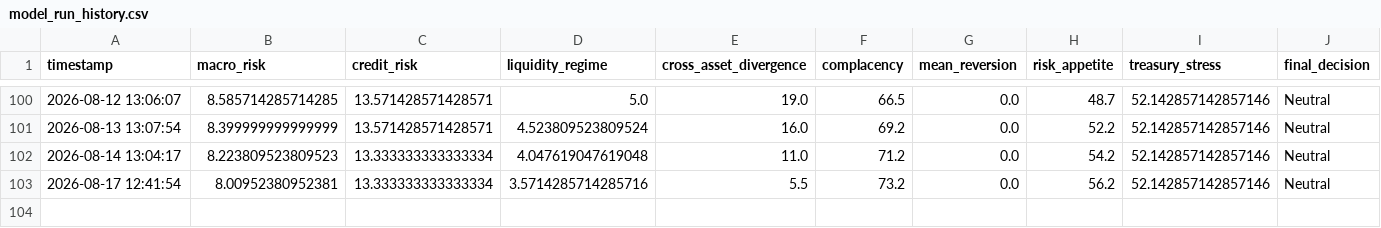
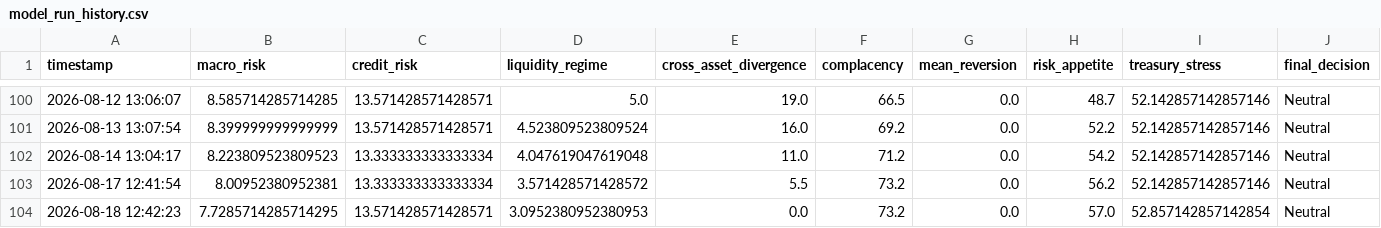
Before and after one commit to AaronMAlbright/credit-risk-dashboard, a CSV file: history/model_run_history.csv, drawn as a sheet; only a part is shown, gaps mark what is left out; rows hold the shown columns only; the diff names each change by its address in the sheet, - before the commit and + after, or states it on an @@ line.

```diff
--- a/history/model_run_history.csv
+++ b/history/model_run_history.csv
-D103 (liquidity_regime): 3.5714285714285716
+D103 (liquidity_regime): 3.571428571428572
+row 104: 2026-08-18 12:42:23 | 7.7285714285714295 | 13.571428571428571 | 3.0952380952380953 | 0.0 | 73.2 | 0.0 | 57.0 | 52.857142857142854 | Neutral
```
Also changed, not shown: history/credit_compensation_scorecard_history.csv.
